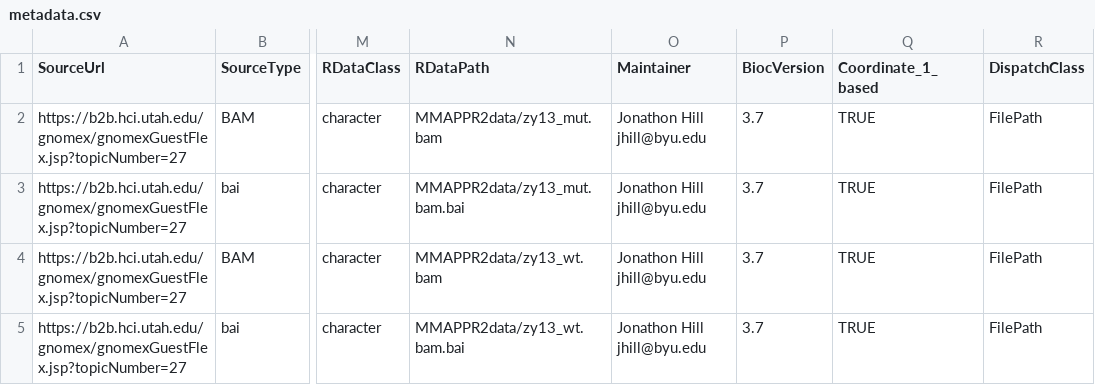
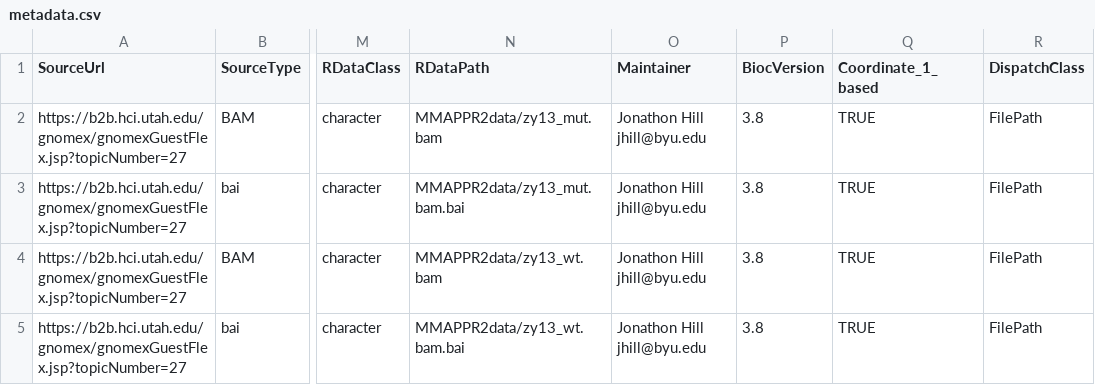
Before and after one commit to kjohnsen/MMAPPR2data, a CSV file: inst/extdata/metadata.csv, drawn as a sheet; only a part is shown, gaps mark what is left out; the diff names each change by its address in the sheet, - before the commit and + after, or states it on an @@ line.

Commit message:
Update biocVersion

```diff
--- a/inst/extdata/metadata.csv
+++ b/inst/extdata/metadata.csv
-P2:P5 (BiocVersion): 3.7
+P2:P5 (BiocVersion): 3.8
```
Also changed, not shown: 1 other file.
